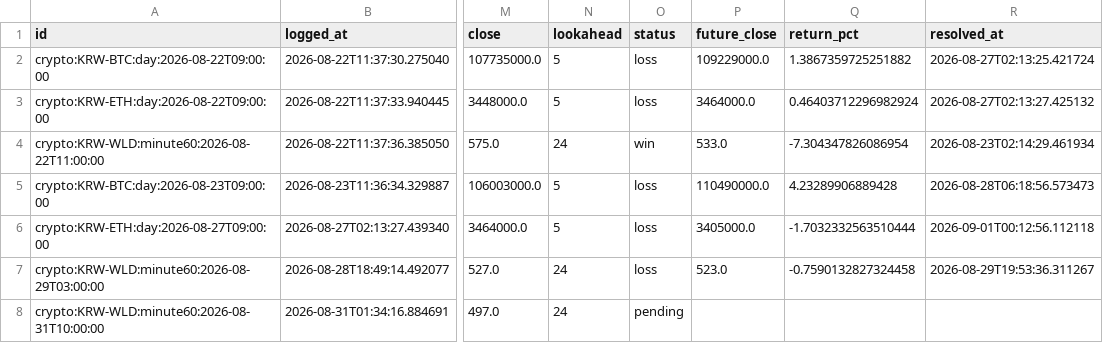
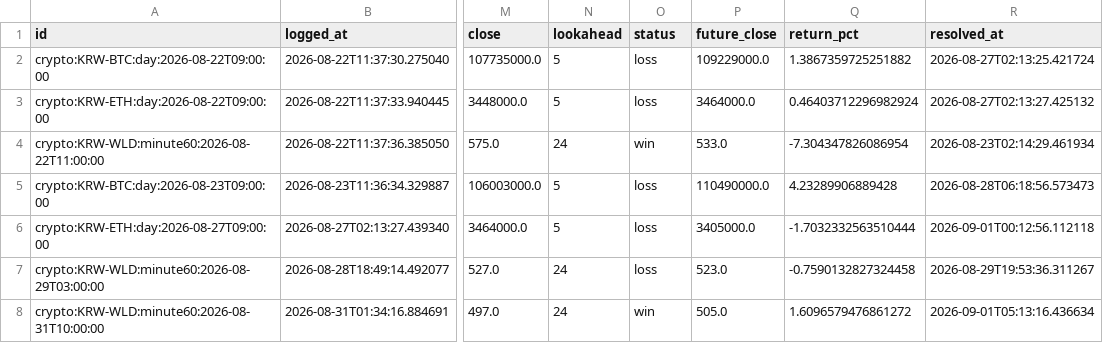
Before and after one commit to wonbin2362-prog/upbit-dashboard, a CSV file: signal_log.csv, drawn as a sheet; only a part is shown, gaps mark what is left out; the diff names each change by its address in the sheet, - before the commit and + after, or states it on an @@ line.

```diff
--- a/signal_log.csv
+++ b/signal_log.csv
-O8 (status): pending
+O8 (status): win
-P8 (future_close): (empty)
+P8 (future_close): 505.0
-Q8 (return_pct): (empty)
+Q8 (return_pct): 1.6096579476861272
-R8 (resolved_at): (empty)
+R8 (resolved_at): 2026-09-01T05:13:16.436634
```
